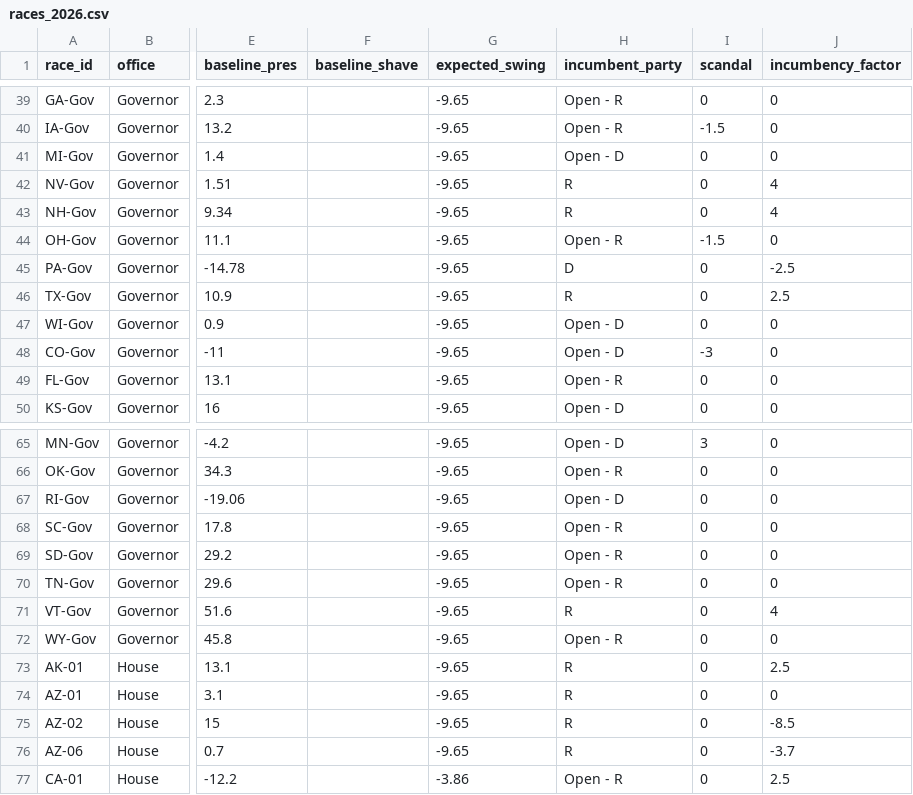
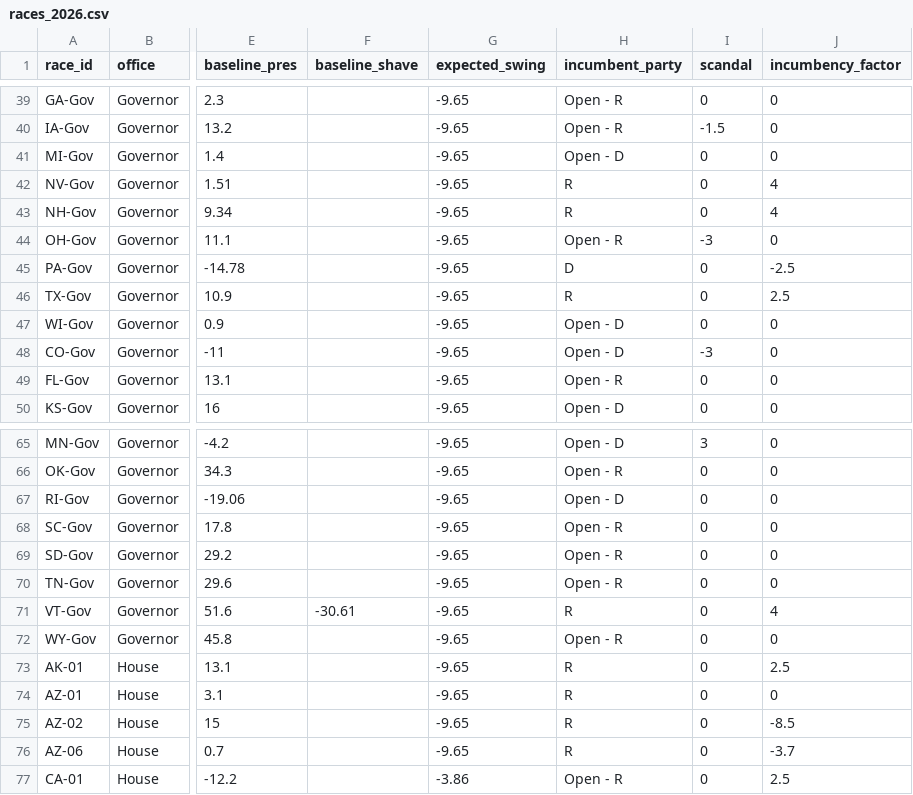
Before and after one commit to krishna-on-gh/carlosneedle, a CSV file: data/races_2026.csv, drawn as a sheet; only a part is shown, gaps mark what is left out; the diff names each change by its address in the sheet, - before the commit and + after, or states it on an @@ line.

Commit message:
Final race updates: OH-Gov scandal and VT-Gov SHAVE

```diff
--- a/data/races_2026.csv
+++ b/data/races_2026.csv
-I44 (scandal): -1.5
+I44 (scandal): -3
-F71 (baseline_shave): (empty)
+F71 (baseline_shave): -30.61
```
